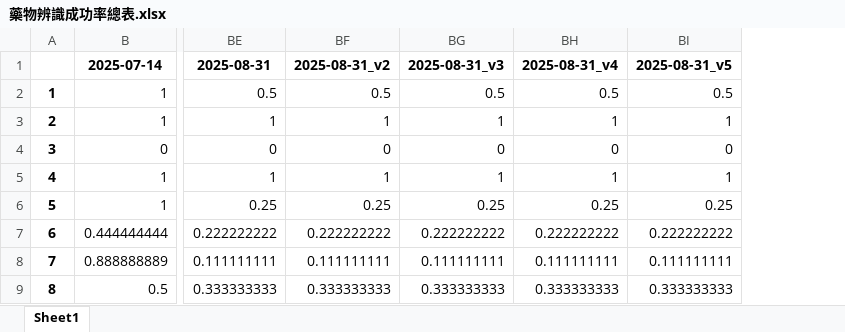
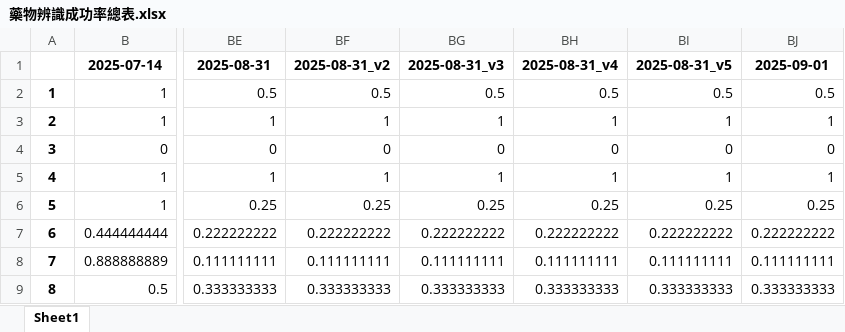
Before and after one commit to hanzelnut188/Pill_Identification_OCR-based2, an Excel workbook: reports/藥物辨識成功率總表.xlsx, sheet Sheet1, drawn as a sheet; only a part is shown, gaps mark what is left out; values as stored, in another font and other column widths than the file's, no borders; the diff names each change by its address in the sheet, - before the commit and + after, or states it on an @@ line.

```diff
--- a/reports/藥物辨識成功率總表.xlsx (sheet Sheet1)
+++ b/reports/藥物辨識成功率總表.xlsx (sheet Sheet1)
+column BJ, rows 1-9: 2025-09-01 | 0.5 | 1 | 0 | 1 | 0.25 | 0.222222222 | 0.111111111 | 0.333333333
```
Also changed, not shown: 3 other files.
